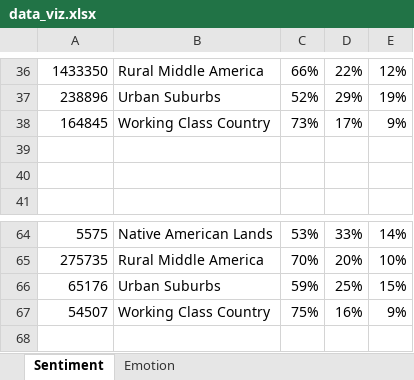
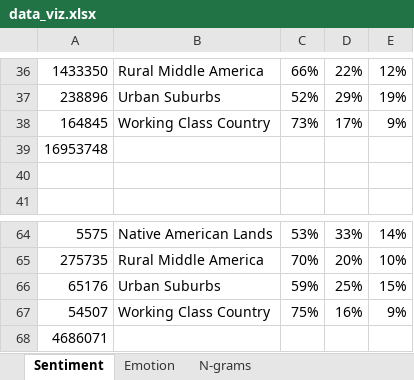
Before and after one commit to fahadshaikh30/thesis, an Excel workbook: data_viz.xlsx, sheet Sentiment, drawn as a sheet; only a part is shown, gaps mark what is left out; values as stored, in another font and other column widths than the file's, no borders; charts and pictures not drawn; the diff names each change by its address in the sheet, - before the commit and + after, or states it on an @@ line.

```diff
--- a/data_viz.xlsx (sheet Sentiment)
+++ b/data_viz.xlsx (sheet Sentiment)
+sheet tab: N-grams
-A39: (empty)
+A39: 16953748
+row 68: 4686071
```
Also changed, not shown: charts or pictures, 4 other files.
